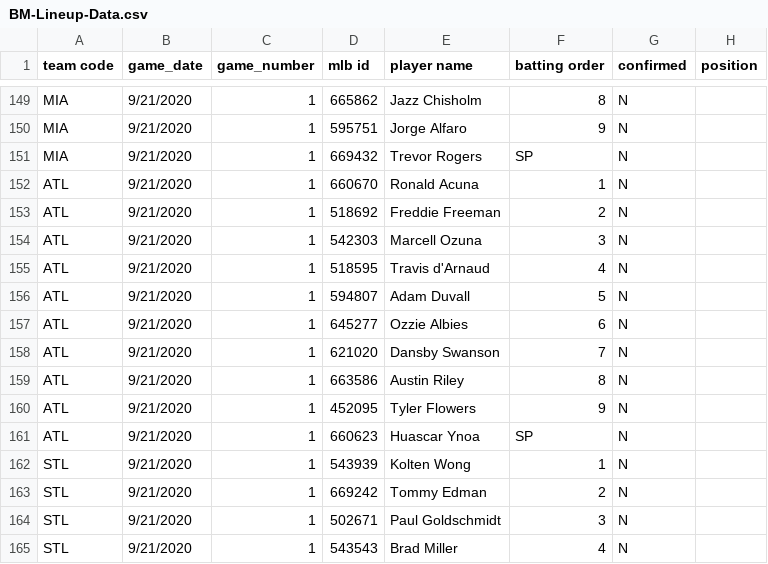
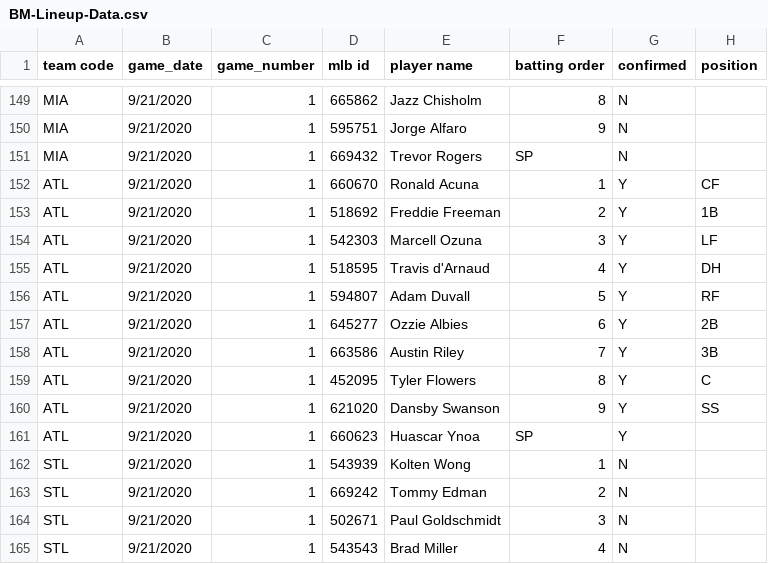
Before and after one commit to justinmof/MLBSheets-CSV-Files, a CSV file: BM-Lineup-Data.csv, drawn as a sheet; only a part is shown, gaps mark what is left out.

```diff
--- a/BM-Lineup-Data.csv
+++ b/BM-Lineup-Data.csv
@@ -151,12 +151,12 @@ MIA,9/21/2020,1,595751,Jorge Alfaro,9,N,
 MIA,9/21/2020,1,669432,Trevor Rogers,SP,N,
-ATL,9/21/2020,1,660670,Ronald Acuna,1,N,
-ATL,9/21/2020,1,518692,Freddie Freeman,2,N,
-ATL,9/21/2020,1,542303,Marcell Ozuna,3,N,
-ATL,9/21/2020,1,518595,Travis d'Arnaud,4,N,
-ATL,9/21/2020,1,594807,Adam Duvall,5,N,
-ATL,9/21/2020,1,645277,Ozzie Albies,6,N,
-ATL,9/21/2020,1,621020,Dansby Swanson,7,N,
-ATL,9/21/2020,1,663586,Austin Riley,8,N,
-ATL,9/21/2020,1,452095,Tyler Flowers,9,N,
-ATL,9/21/2020,1,660623,Huascar Ynoa,SP,N,
+ATL,9/21/2020,1,660670,Ronald Acuna,1,Y,CF
+ATL,9/21/2020,1,518692,Freddie Freeman,2,Y,1B
+ATL,9/21/2020,1,542303,Marcell Ozuna,3,Y,LF
+ATL,9/21/2020,1,518595,Travis d'Arnaud,4,Y,DH
+ATL,9/21/2020,1,594807,Adam Duvall,5,Y,RF
+ATL,9/21/2020,1,645277,Ozzie Albies,6,Y,2B
+ATL,9/21/2020,1,663586,Austin Riley,7,Y,3B
+ATL,9/21/2020,1,452095,Tyler Flowers,8,Y,C
+ATL,9/21/2020,1,621020,Dansby Swanson,9,Y,SS
+ATL,9/21/2020,1,660623,Huascar Ynoa,SP,Y,
 STL,9/21/2020,1,543939,Kolten Wong,1,N,
```
Also changed, not shown: BM-Lineup-Data1.csv.
